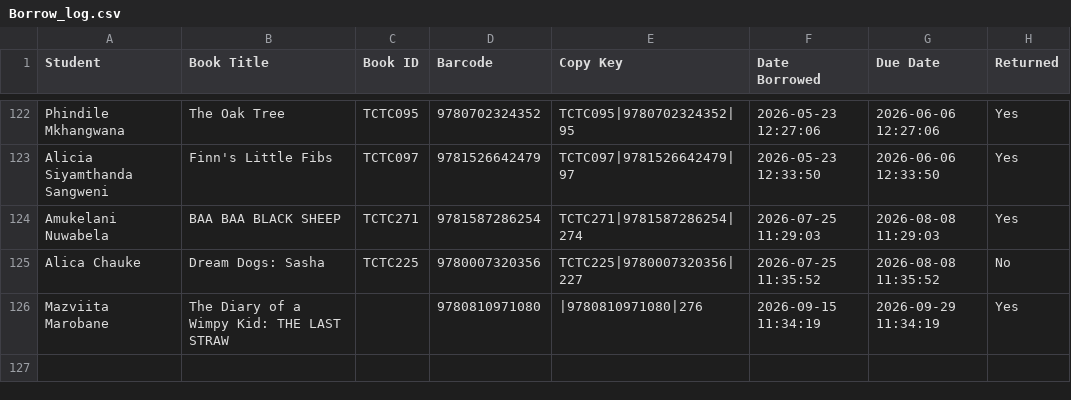
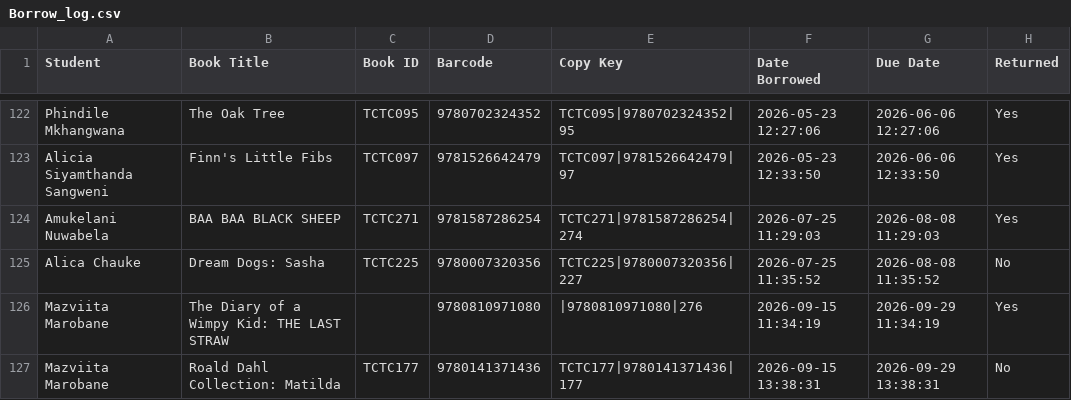
Before and after one commit to Thoko654/tzu-chi-library, a CSV file: data/Borrow_log.csv, drawn as a sheet; only a part is shown, gaps mark what is left out.

```diff
--- a/data/Borrow_log.csv
+++ b/data/Borrow_log.csv
@@ -126 +126,2 @@ Alica Chauke,Dream Dogs: Sasha,TCTC225,9780007320356,TCTC225|9780007320356|227,2
 Mazviita Marobane,The Diary of a Wimpy Kid: THE LAST STRAW,,9780810971080,|9780810971080|276,2026-09-15 11:34:19,2026-09-29 11:34:19,Yes
+Mazviita Marobane,Roald Dahl Collection: Matilda,TCTC177,9780141371436,TCTC177|9780141371436|177,2026-09-15 13:38:31,2026-09-29 13:38:31,No
```
